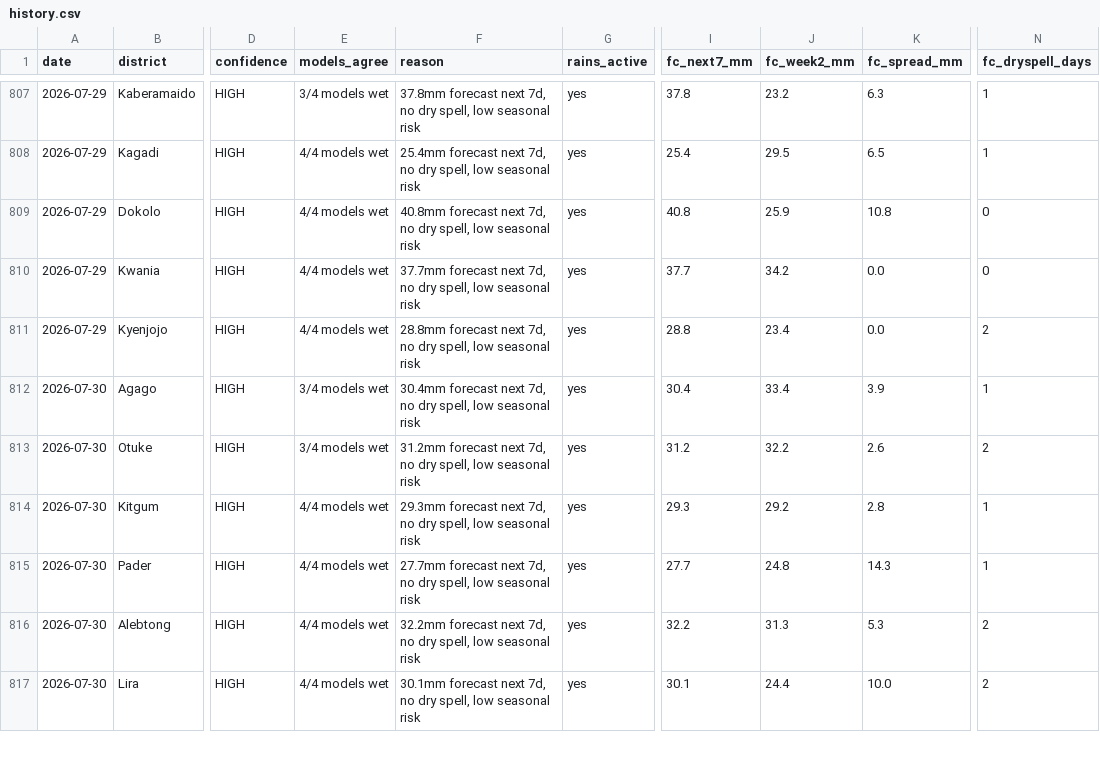
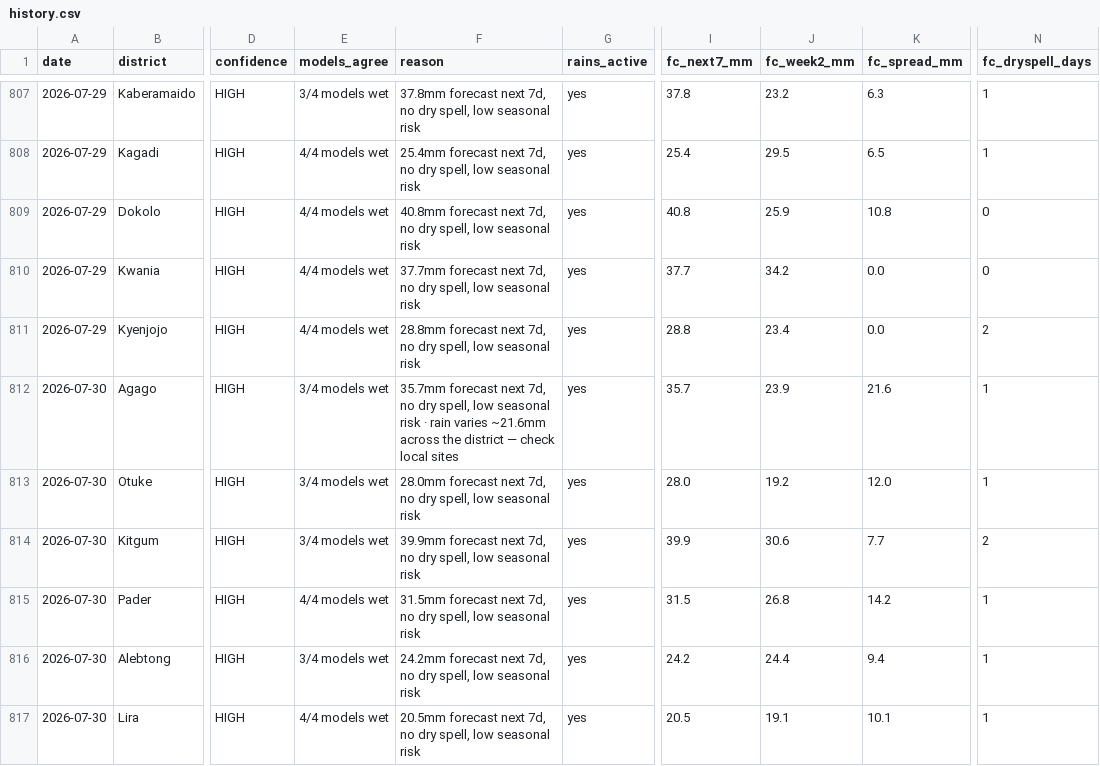
Before and after one commit to quinn-Uganda/planting-monitor, a CSV file: planting_monitor_out/history.csv, drawn as a sheet; only a part is shown, gaps mark what is left out; the diff covers the shown part only; the diff names each change by its address in the sheet, - before the commit and + after, or states it on an @@ line.

```diff
--- a/planting_monitor_out/history.csv
+++ b/planting_monitor_out/history.csv
-F812 (reason): 30.4mm forecast next 7d, no dry spell, low seasonal risk
+F812 (reason): 35.7mm forecast next 7d, no dry spell, low seasonal risk · rain varies ~21.6mm across the district — check local sites
-I812 (fc_next7_mm): 30.4
+I812 (fc_next7_mm): 35.7
-J812 (fc_week2_mm): 33.4
+J812 (fc_week2_mm): 23.9
-K812 (fc_spread_mm): 3.9
+K812 (fc_spread_mm): 21.6
-F813 (reason): 31.2mm forecast next…
+F813 (reason): 28.0mm forecast next…
-I813 (fc_next7_mm): 31.2
+I813 (fc_next7_mm): 28.0
-J813 (fc_week2_mm): 32.2
+J813 (fc_week2_mm): 19.2
-K813 (fc_spread_mm): 2.6
+K813 (fc_spread_mm): 12.0
-N813 (fc_dryspell_days): 2
+N813 (fc_dryspell_days): 1
-E814 (models_agree): 4/4 models wet
+E814 (models_agree): 3/4 models wet
-F814 (reason): 29.3mm forecast next…
+F814 (reason): 39.9mm forecast next…
-I814 (fc_next7_mm): 29.3
+I814 (fc_next7_mm): 39.9
-J814 (fc_week2_mm): 29.2
+J814 (fc_week2_mm): 30.6
-K814 (fc_spread_mm): 2.8
+K814 (fc_spread_mm): 7.7
-N814 (fc_dryspell_days): 1
+N814 (fc_dryspell_days): 2
-F815 (reason): 27.7mm forecast next…
+F815 (reason): 31.5mm forecast next…
-I815 (fc_next7_mm): 27.7
+I815 (fc_next7_mm): 31.5
-J815 (fc_week2_mm): 24.8
+J815 (fc_week2_mm): 26.8
-K815 (fc_spread_mm): 14.3
+K815 (fc_spread_mm): 14.2
-E816 (models_agree): 4/4 models wet
+E816 (models_agree): 3/4 models wet
-F816 (reason): 32.2mm forecast next…
+F816 (reason): 24.2mm forecast next…
-I816 (fc_next7_mm): 32.2
+I816 (fc_next7_mm): 24.2
-J816 (fc_week2_mm): 31.3
+J816 (fc_week2_mm): 24.4
-K816 (fc_spread_mm): 5.3
+K816 (fc_spread_mm): 9.4
-N816:N817 (fc_dryspell_days): 2
+N816:N817 (fc_dryspell_days): 1
-F817 (reason): 30.1mm forecast next…
+F817 (reason): 20.5mm forecast next…
-I817 (fc_next7_mm): 30.1
+I817 (fc_next7_mm): 20.5
-J817 (fc_week2_mm): 24.4
+J817 (fc_week2_mm): 19.1
-K817 (fc_spread_mm): 10.0
+K817 (fc_spread_mm): 10.1
```
Also changed, not shown: 76 edited cells elsewhere in this file, planting_monitor_out/status_today.csv, 4 other files.
